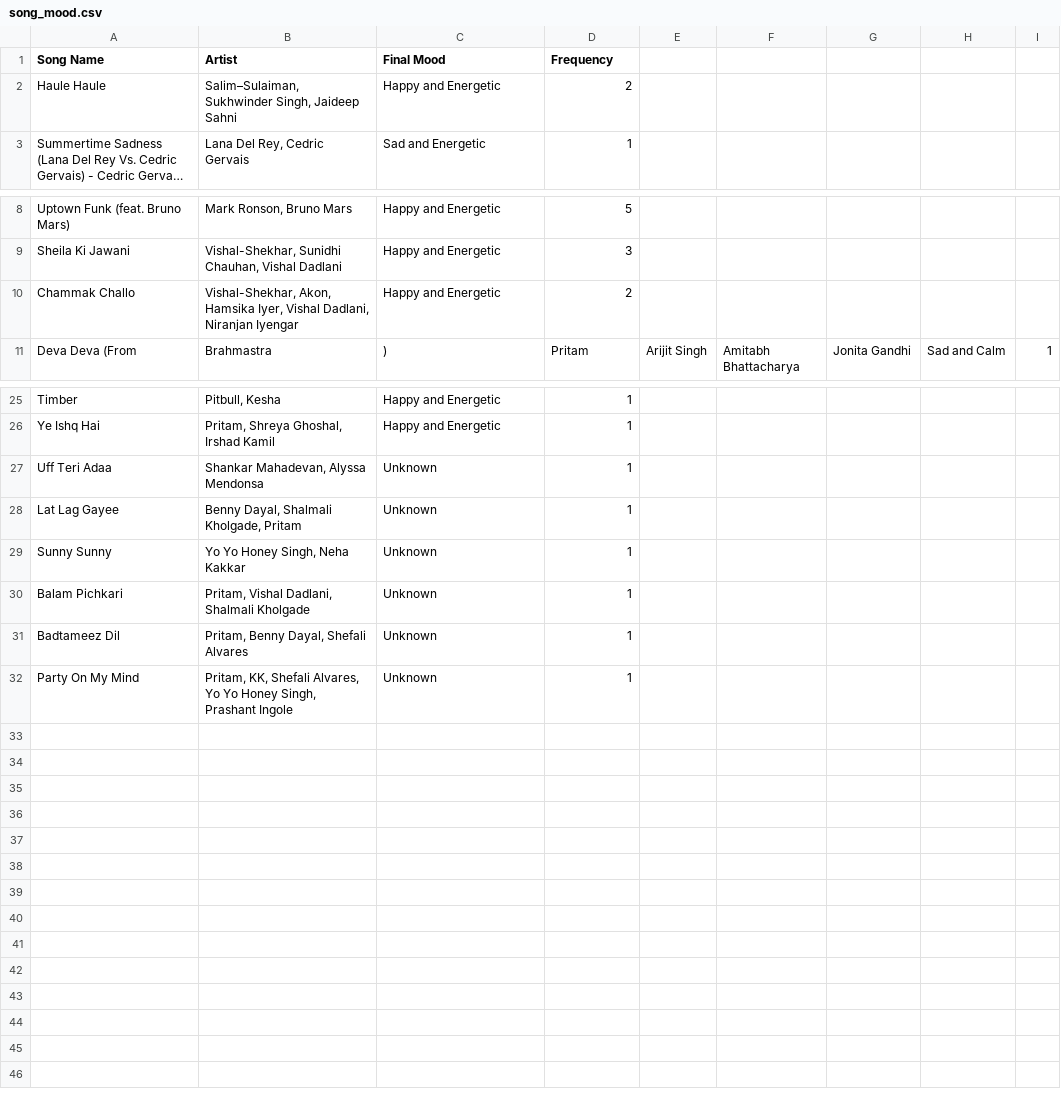
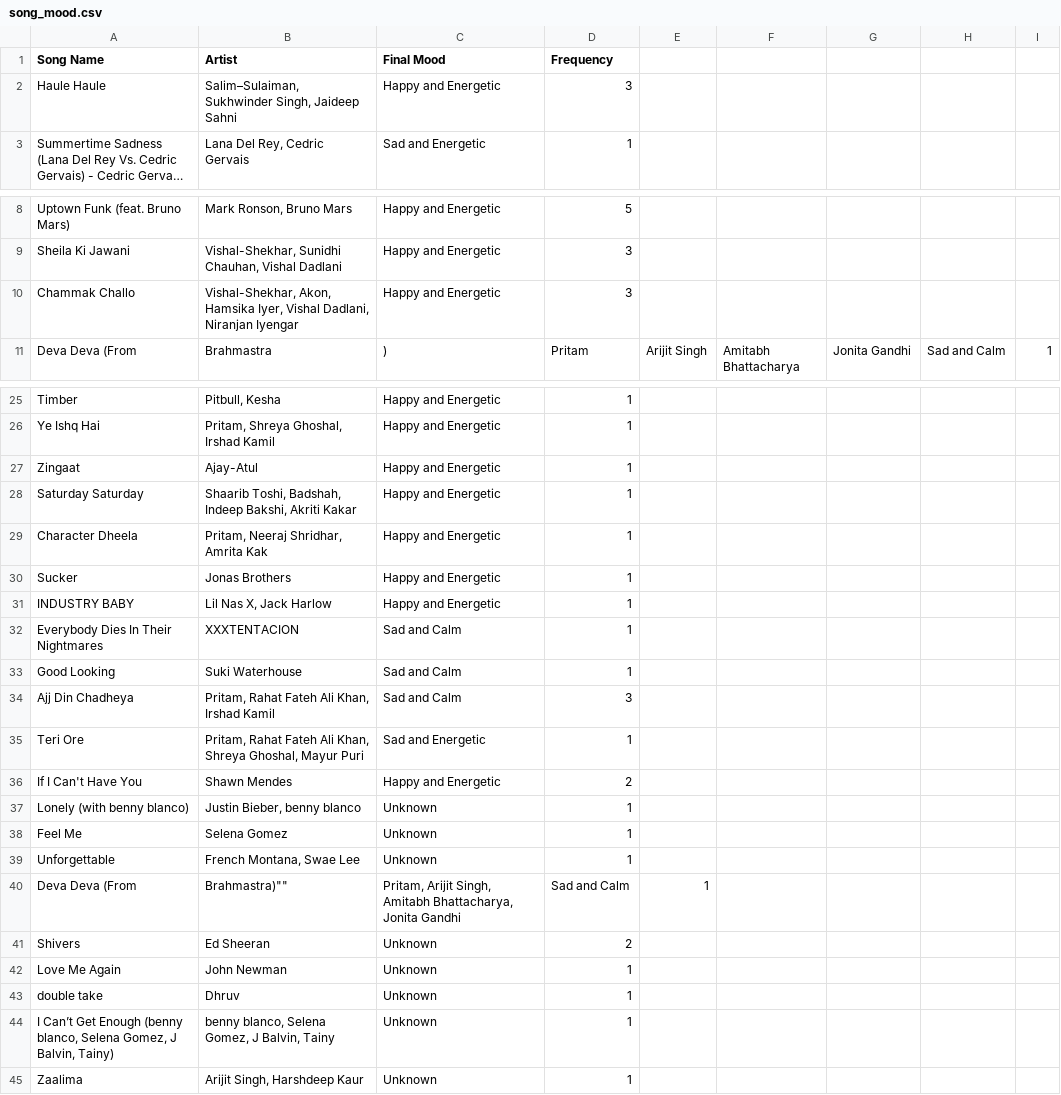
Before and after one commit to AadityaKP/MoodBoard, a CSV file: csvs/song_mood.csv, drawn as a sheet; only a part is shown, gaps mark what is left out; long unchanged cells end in …; addresses are those after the commit; the diff names each change by its address in the sheet, - before the commit and + after, or states it on an @@ line.

```diff
--- a/csvs/song_mood.csv
+++ b/csvs/song_mood.csv
-D2 (Frequency): 2
+D2 (Frequency): 3
-D10 (Frequency): 2
+D10 (Frequency): 3
+row 27: Zingaat | Ajay-Atul | Happy and Energetic | 1
+row 28: Saturday Saturday | Shaarib Toshi, Badshah, Indeep Bakshi, Akriti Kakar | Happy and Energetic | 1
+row 29: Character Dheela | Pritam, Neeraj Shridhar, Amrita Kak | Happy and Energetic | 1
+row 30: Sucker | Jonas Brothers | Happy and Energetic | 1
+row 31: INDUSTRY BABY | Lil Nas X, Jack Harlow | Happy and Energetic | 1
+row 32: Everybody Dies In Their Nightmares | XXXTENTACION | Sad and Calm | 1
+row 33: Good Looking | Suki Waterhouse | Sad and Calm | 1
+row 34: Ajj Din Chadheya | Pritam, Rahat Fateh Ali Khan, Irshad Kamil | Sad and Calm | 3
+row 35: Teri Ore | Pritam, Rahat Fateh Ali Khan, Shreya Ghoshal, Mayur Puri | Sad and Energetic | 1
+row 36: If I Can't Have You | Shawn Mendes | Happy and Energetic | 2
-A37 (Song Name): Uff Teri Adaa
+A37 (Song Name): Lonely (with benny blanco)
-B37 (Artist): Shankar Mahadevan, Alyssa Mendonsa
+B37 (Artist): Justin Bieber, benny blanco
+row 38: Feel Me | Selena Gomez | Unknown | 1
-A39 (Song Name): Lat Lag Gayee
+A39 (Song Name): Unforgettable
-B39 (Artist): Benny Dayal, Shalmali Kholgade, Pritam
+B39 (Artist): French Montana, Swae Lee
+row 40: Deva Deva (From | Brahmastra)"" | Pritam, Arijit Singh, Amitabh Bhattacharya, Jonita Gandhi | Sad and Calm | 1
+row 41: Shivers | Ed Sheeran | Unknown | 2
-A42 (Song Name): Sunny Sunny
+A42 (Song Name): Love Me Again
-B42 (Artist): Yo Yo Honey Singh, Neha Kakkar
+B42 (Artist): John Newman
-A43 (Song Name): Balam Pichkari
+A43 (Song Name): double take
-B43 (Artist): Pritam, Vishal Dadlani, Shalmali Kholgade
+B43 (Artist): Dhruv
-A44 (Song Name): Badtameez Dil
+A44 (Song Name): I Can’t Get Enough (benny blanco, Selena Gomez, J Balvin, Tainy)
-B44 (Artist): Pritam, Benny Dayal, Shefali Alvares
+B44 (Artist): benny blanco, Selena Gomez, J Balvin, Tainy
-A45 (Song Name): Party On My Mind
+A45 (Song Name): Zaalima
-B45 (Artist): Pritam, KK, Shefali Alvares, Yo Yo Honey Singh, Prashant Ingole
+B45 (Artist): Arijit Singh, Harshdeep Kaur
```
Also changed, not shown: csvs/listening_history.csv, csvs/song_chunk_mood.csv, 18 other files.
